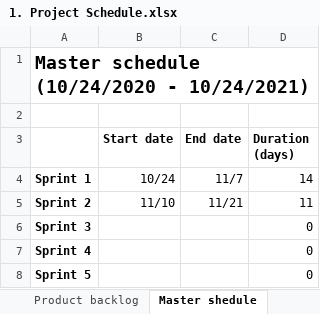
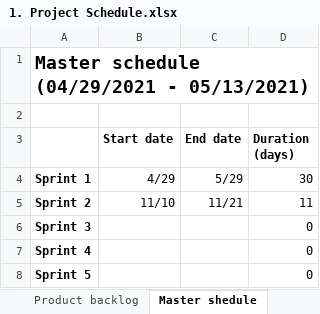
Before and after one commit to hyuenmeiii2311/ThucTapChuyenMonNhom29, an Excel workbook: 1. Project Schedule.xlsx, sheet Master shedule, drawn as a sheet; values as stored, in another font and other column widths than the file's, no borders; charts and pictures not drawn; the diff names each change by its address in the sheet, - before the commit and + after, or states it on an @@ line.

```diff
--- a/1. Project Schedule.xlsx (sheet Master shedule)
+++ b/1. Project Schedule.xlsx (sheet Master shedule)
-A1: Master schedule (10/24/2020 - 10/24/2021)
+A1: Master schedule (04/29/2021 - 05/13/2021)
-B4 (Start date): 10/24
+B4 (Start date): 4/29
-C4 (End date): 11/7
+C4 (End date): 5/29
-D4 (Duration (days)): 14
+D4 (Duration (days)): 30
```
Also changed, not shown: sheet Sprint 1, sheet Product backlog, charts or pictures, 1 other file.
